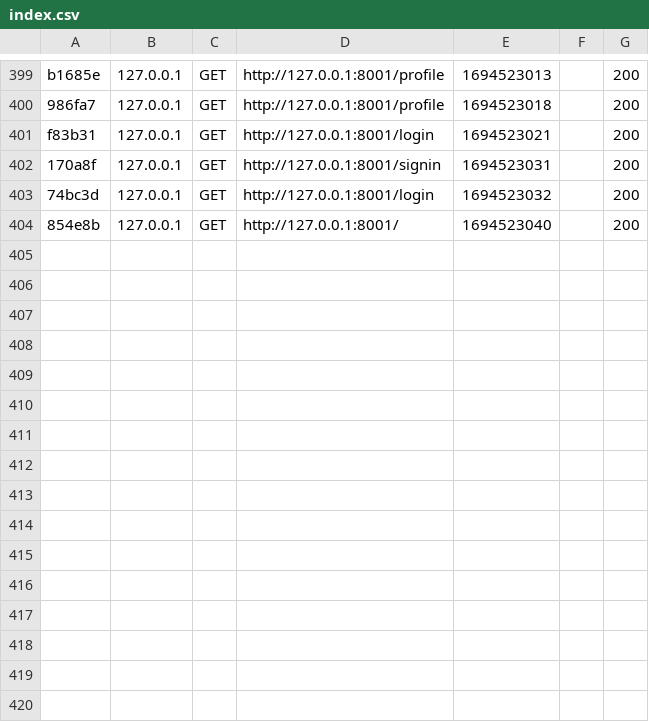
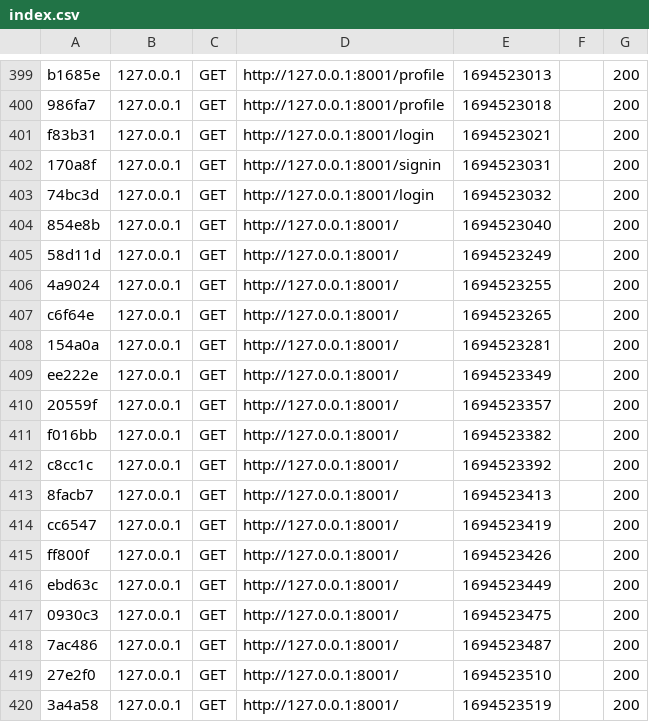
Before and after one commit to ThomasTestaud/PingoMatch, a CSV file: var/cache/dev/profiler/index.csv, drawn as a sheet; only a part is shown, gaps mark what is left out; the diff names each change by its address in the sheet, - before the commit and + after, or states it on an @@ line.

```diff
--- a/var/cache/dev/profiler/index.csv
+++ b/var/cache/dev/profiler/index.csv
+row 405: 58d11d | 127.0.0.1 | GET | http://127.0.0.1:8001/ | 1694523249 |  | 200
+row 406: 4a9024 | 127.0.0.1 | GET | http://127.0.0.1:8001/ | 1694523255 |  | 200
+row 407: c6f64e | 127.0.0.1 | GET | http://127.0.0.1:8001/ | 1694523265 |  | 200
+row 408: 154a0a | 127.0.0.1 | GET | http://127.0.0.1:8001/ | 1694523281 |  | 200
+row 409: ee222e | 127.0.0.1 | GET | http://127.0.0.1:8001/ | 1694523349 |  | 200
+row 410: 20559f | 127.0.0.1 | GET | http://127.0.0.1:8001/ | 1694523357 |  | 200
+row 411: f016bb | 127.0.0.1 | GET | http://127.0.0.1:8001/ | 1694523382 |  | 200
+row 412: c8cc1c | 127.0.0.1 | GET | http://127.0.0.1:8001/ | 1694523392 |  | 200
+row 413: 8facb7 | 127.0.0.1 | GET | http://127.0.0.1:8001/ | 1694523413 |  | 200
+row 414: cc6547 | 127.0.0.1 | GET | http://127.0.0.1:8001/ | 1694523419 |  | 200
+row 415: ff800f | 127.0.0.1 | GET | http://127.0.0.1:8001/ | 1694523426 |  | 200
+row 416: ebd63c | 127.0.0.1 | GET | http://127.0.0.1:8001/ | 1694523449 |  | 200
+row 417: 0930c3 | 127.0.0.1 | GET | http://127.0.0.1:8001/ | 1694523475 |  | 200
+row 418: 7ac486 | 127.0.0.1 | GET | http://127.0.0.1:8001/ | 1694523487 |  | 200
+row 419: 27e2f0 | 127.0.0.1 | GET | http://127.0.0.1:8001/ | 1694523510 |  | 200
+row 420: 3a4a58 | 127.0.0.1 | GET | http://127.0.0.1:8001/ | 1694523519 |  | 200
```
Also changed, not shown: 3 other files.
